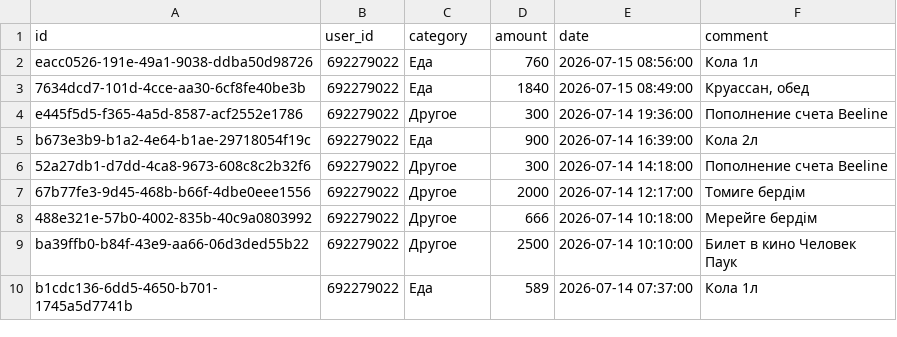
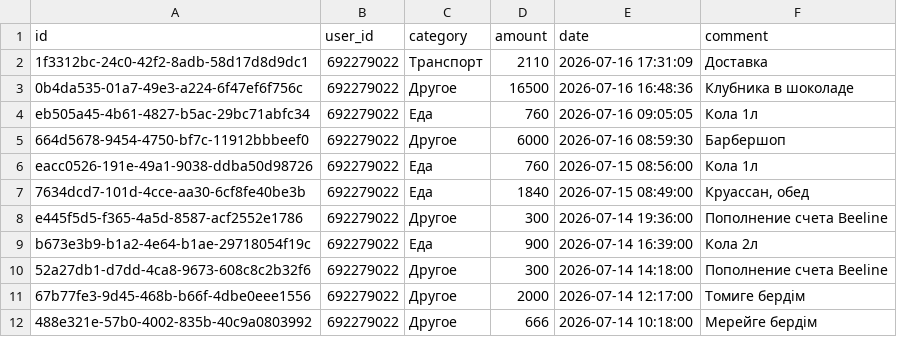
Before and after one commit to IbnRasAl-Fakih/eshygyn_file, a CSV file: expenses.csv, drawn as a sheet; only a part is shown; the shorter side is filled out with more unchanged rows; the diff names each change by its address in the sheet, - before the commit and + after, or states it on an @@ line.

Commit message:
Update export 2026-07-16 18:00:01 UTC

```diff
--- a/expenses.csv
+++ b/expenses.csv
+row 2: 1f3312bc-24c0-42f2-8adb-58d17d8d9dc1 | 692279022 | Транспорт | 2110 | 2026-07-16 17:31:09 | Доставка
+row 3: 0b4da535-01a7-49e3-a224-6f47ef6f756c | 692279022 | Другое | 16500 | 2026-07-16 16:48:36 | Клубника в шоколаде
+row 4: eb505a45-4b61-4827-b5ac-29bc71abfc34 | 692279022 | Еда | 760 | 2026-07-16 09:05:05 | Кола 1л
+row 5: 664d5678-9454-4750-bf7c-11912bbbeef0 | 692279022 | Другое | 6000 | 2026-07-16 08:59:30 | Барбершоп
```
